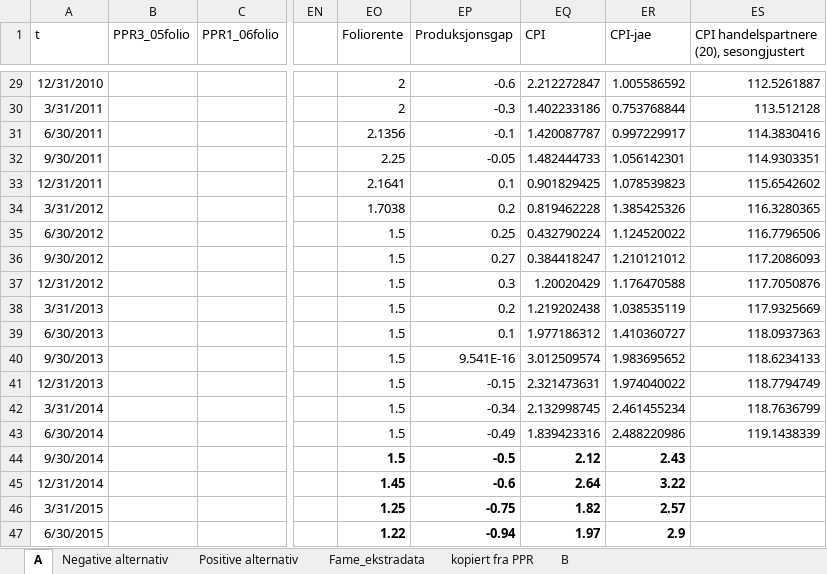
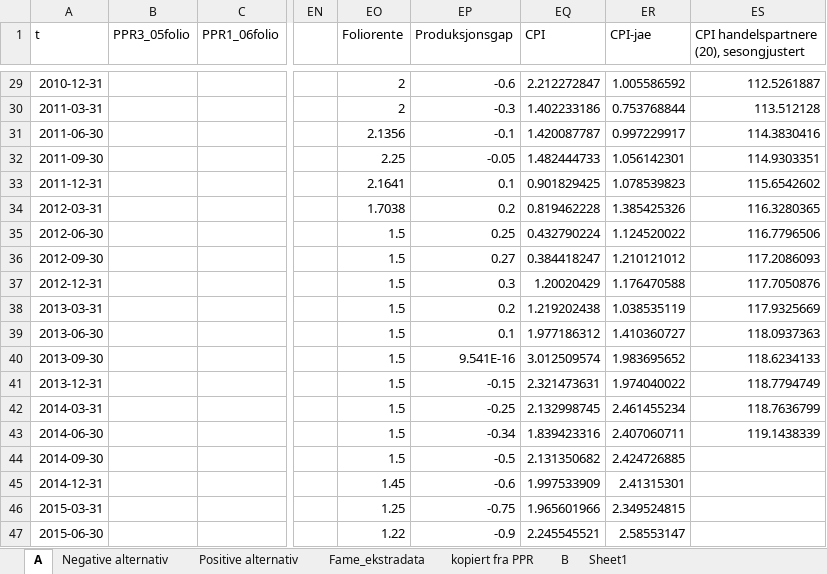
Before and after one commit to camillanore/Inflastudy, an Excel workbook: data/kongepanel_upd_oppdatert_februar.xlsx, sheet A, drawn as a sheet; only a part is shown, gaps mark what is left out; values as stored, in another font and other column widths than the file's, no borders; the diff covers the shown part only; the diff names each change by its address in the sheet, - before the commit and + after, or states it on an @@ line.

```diff
--- a/data/kongepanel_upd_oppdatert_februar.xlsx (sheet A)
+++ b/data/kongepanel_upd_oppdatert_februar.xlsx (sheet A)
+sheet tab: Sheet1
-A29 (t): 12/31/2010
+A29 (t): 2010-12-31
-A30 (t): 3/31/2011
+A30 (t): 2011-03-31
-A31 (t): 6/30/2011
+A31 (t): 2011-06-30
-A32 (t): 9/30/2011
+A32 (t): 2011-09-30
-A33 (t): 12/31/2011
+A33 (t): 2011-12-31
-A34 (t): 3/31/2012
+A34 (t): 2012-03-31
-A35 (t): 6/30/2012
+A35 (t): 2012-06-30
-A36 (t): 9/30/2012
+A36 (t): 2012-09-30
-A37 (t): 12/31/2012
+A37 (t): 2012-12-31
-A38 (t): 3/31/2013
+A38 (t): 2013-03-31
-A39 (t): 6/30/2013
+A39 (t): 2013-06-30
-A40 (t): 9/30/2013
+A40 (t): 2013-09-30
-A41 (t): 12/31/2013
+A41 (t): 2013-12-31
-A42 (t): 3/31/2014
+A42 (t): 2014-03-31
-EP42 (Produksjonsgap): -0.34
+EP42 (Produksjonsgap): -0.25
-A43 (t): 6/30/2014
+A43 (t): 2014-06-30
-EP43 (Produksjonsgap): -0.49
+EP43 (Produksjonsgap): -0.34
-ER43 (CPI-jae): 2.488220986
+ER43 (CPI-jae): 2.407060711
-A44 (t): 9/30/2014
+A44 (t): 2014-09-30
-EO44:ER47 bold: on
+EO44:ER47 bold: off
-EQ44 (CPI): 2.12
+EQ44 (CPI): 2.131350682
-ER44 (CPI-jae): 2.43
+ER44 (CPI-jae): 2.424726885
-A45 (t): 12/31/2014
+A45 (t): 2014-12-31
-EQ45 (CPI): 2.64
+EQ45 (CPI): 1.997533909
-ER45 (CPI-jae): 3.22
+ER45 (CPI-jae): 2.41315301
-A46 (t): 3/31/2015
+A46 (t): 2015-03-31
-EQ46 (CPI): 1.82
+EQ46 (CPI): 1.965601966
-ER46 (CPI-jae): 2.57
+ER46 (CPI-jae): 2.349524815
-A47 (t): 6/30/2015
+A47 (t): 2015-06-30
-EP47 (Produksjonsgap): -0.94
+EP47 (Produksjonsgap): -0.9
-EQ47 (CPI): 1.97
+EQ47 (CPI): 2.245545521
-ER47 (CPI-jae): 2.9
+ER47 (CPI-jae): 2.58553147
```
Also changed, not shown: 209 edited cells and cell formats elsewhere in this sheet, 1 other file.
